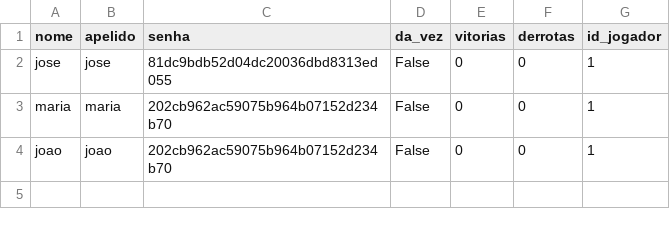
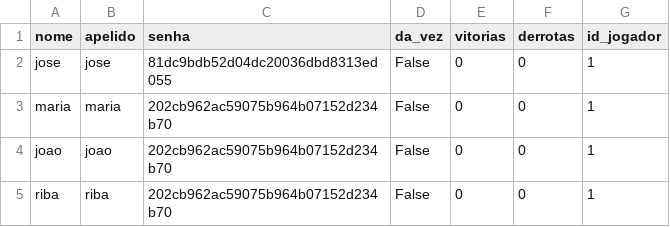
Before and after one commit to jrmartins89/APS, a CSV file: usuarios.csv, drawn as a sheet.

```diff
--- a/usuarios.csv
+++ b/usuarios.csv
@@ -4 +4,2 @@ maria,maria,202cb962ac59075b964b07152d234b70,False,0,0,1
 joao,joao,202cb962ac59075b964b07152d234b70,False,0,0,1
+riba,riba,202cb962ac59075b964b07152d234b70,False,0,0,1
```
Also changed, not shown: 3 other files.
